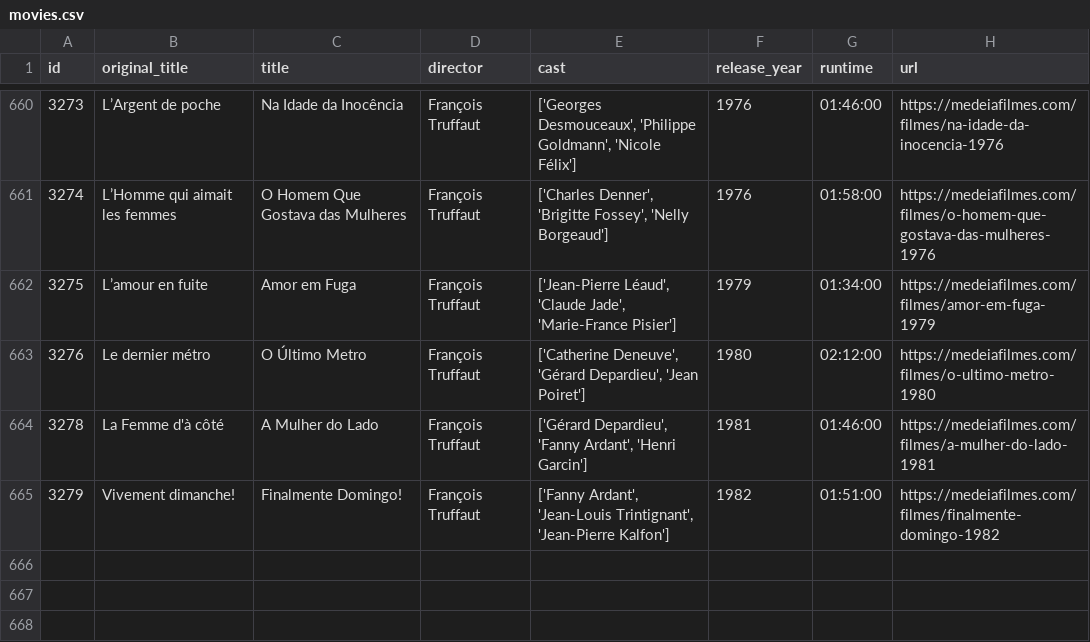
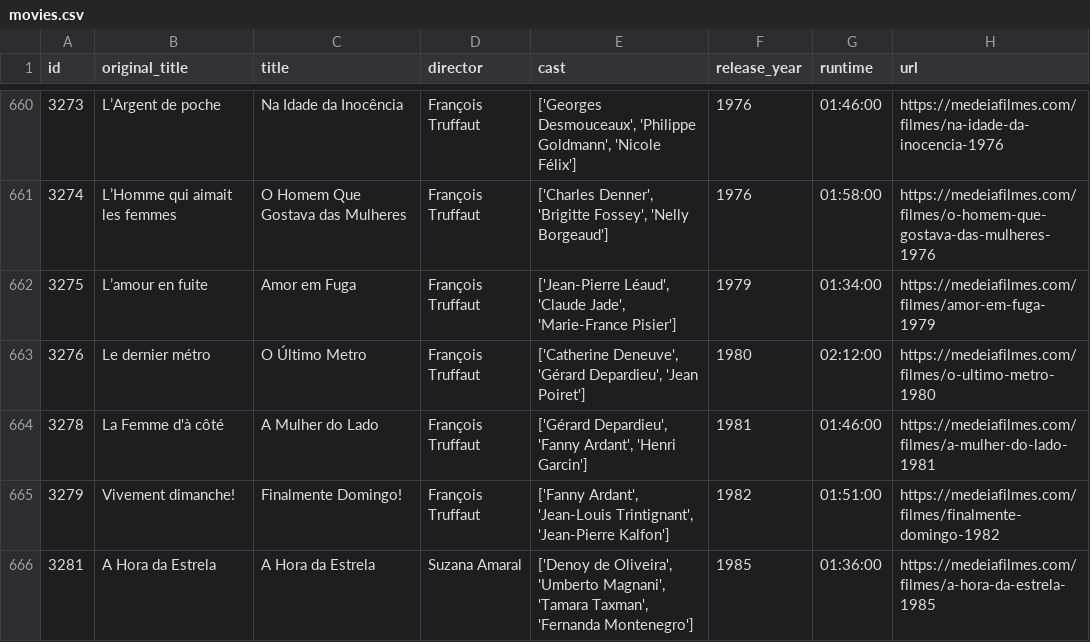
Before and after one commit to andrebastosdias/medeia-imdb, a CSV file: data/movies.csv, drawn as a sheet; only a part is shown, gaps mark what is left out; the diff names each change by its address in the sheet, - before the commit and + after, or states it on an @@ line.

```diff
--- a/data/movies.csv
+++ b/data/movies.csv
+row 666: 3281 | A Hora da Estrela | A Hora da Estrela | Suzana Amaral | ['Denoy de Oliveira', 'Umberto Magnani', 'Tamara Taxman', 'Fernanda Montenegro'] | 1985 | 01:36:00 | https://medeiafilmes.com/filmes/a-hora-da-estrela-1985
```
Also changed, not shown: data/sessions.csv.
